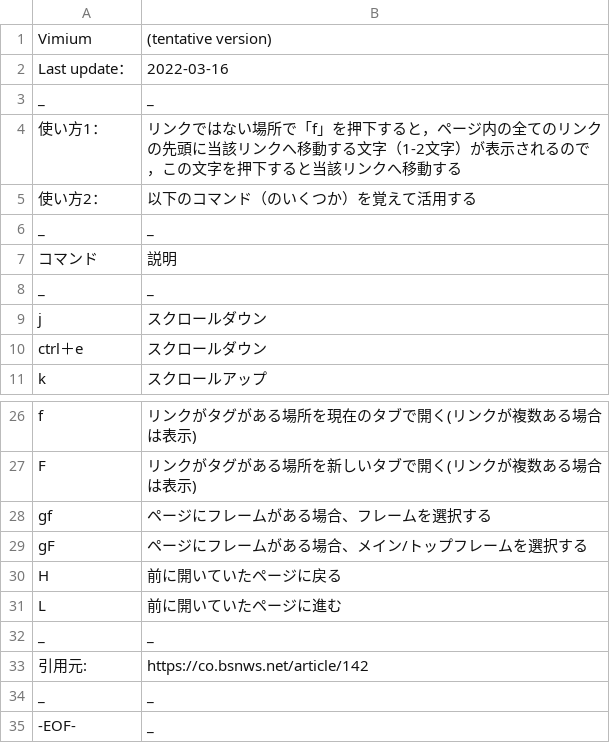
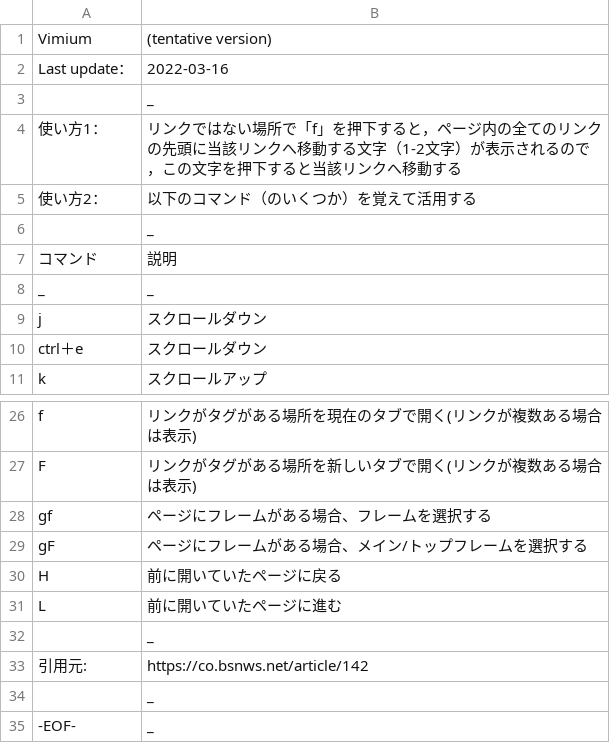
Before and after one commit to hohno-46466/wZone--Windows--KeyboardShortcuts, a TSV file: Vimium.tsv, drawn as a sheet; only a part is shown, gaps mark what is left out.

Commit message:
Updated by @hohno_at_kuimc on hohno-SP6-2019H

```diff
--- a/Vimium.tsv
+++ b/Vimium.tsv
@@ -2,6 +2,6 @@ Vimium	(tentative version)
 Last update：	2022-03-16
-_	_
+	_
 使い方1：	リンクではない場所で「f」を押下すると，ページ内の全てのリンクの先頭に当該リンクへ移動する文字（1-2文字）が表示されるので，この文字を押下すると当該リンクへ移動する
 使い方2：	以下のコマンド（のいくつか）を覚えて活用する
-_	_
+	_
 コマンド	説明
@@ -31,5 +31,5 @@ H	前に開いていたページに戻る
 L	前に開いていたページに進む
-_	_
+	_
 引用元:	https://co.bsnws.net/article/142
-_	_
+	_
 -EOF-	_
```
